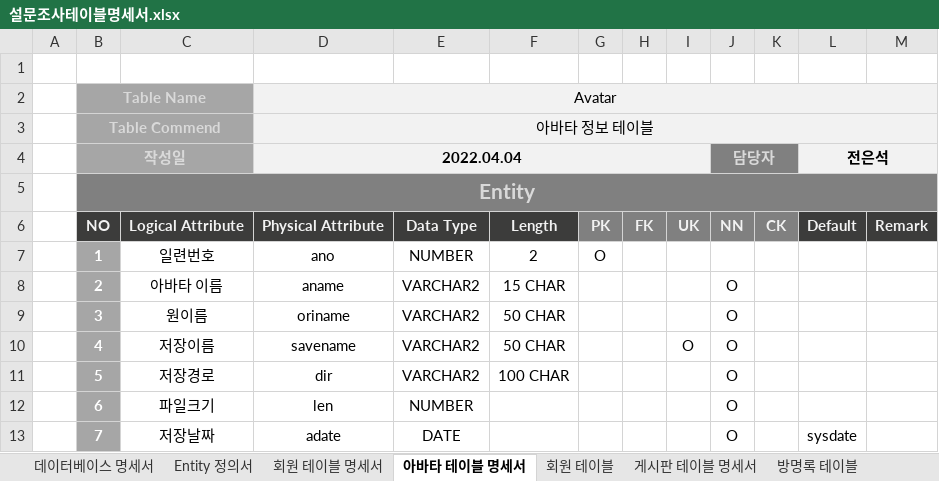
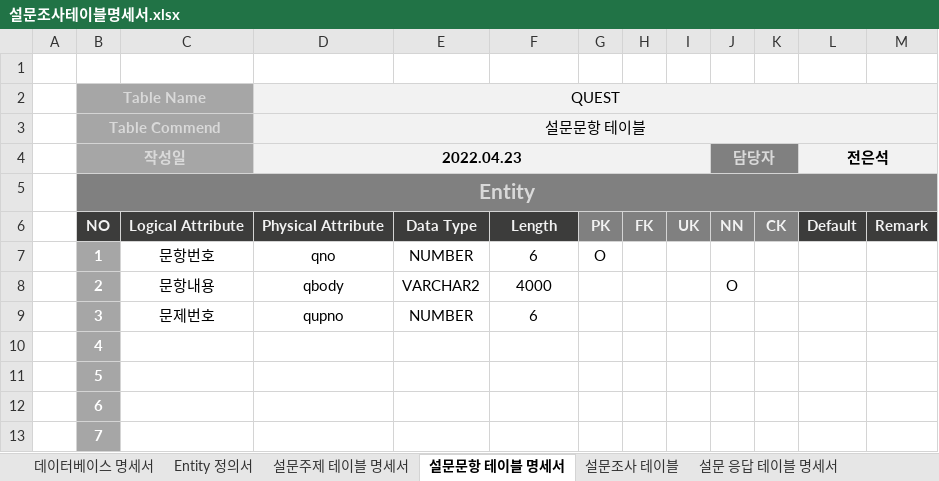
Before and after one commit to juneuns29/son, an Excel workbook: son/doc/설문조사테이블명세서.xlsx, sheet 설문문항 테이블 명세서, drawn as a sheet; only a part is shown; values as stored, in another font and other column widths than the file's, no borders; the diff covers the shown part only; the diff names each change by its address in the sheet, - before the commit and + after, or states it on an @@ line.

```diff
--- a/son/doc/설문조사테이블명세서.xlsx (sheet 설문문항 테이블 명세서)
+++ b/son/doc/설문조사테이블명세서.xlsx (sheet 설문문항 테이블 명세서)
-sheet tab: 회원 테이블 명세서
+sheet tab: 설문주제 테이블 명세서
-sheet tab: 아바타 테이블 명세서
+sheet tab: 설문문항 테이블 명세서
-sheet tab: 회원 테이블
+sheet tab: 설문조사 테이블
-sheet tab: 게시판 테이블 명세서
+sheet tab: 설문 응답 테이블 명세서
-sheet tab: 방명록 테이블
-D2: Avatar
+D2: QUEST
-D3 (QUEST): 아바타 정보 테이블
+D3 (QUEST): 설문문항 테이블
-D4 (QUEST): 2022.04.04
+D4 (QUEST): 2022.04.23
-C7: 일련번호
+C7: 문항번호
-D7 (QUEST): ano
+D7 (QUEST): qno
-F7: 2
+F7: 6
-C8: 아바타 이름
+C8: 문항내용
-D8 (QUEST): aname
+D8 (QUEST): qbody
-F8: 15 CHAR
+F8: 4000
-C9: 원이름
+C9: 문제번호
-D9 (QUEST): oriname
+D9 (QUEST): qupno
-E9: VARCHAR2
+E9: NUMBER
-F9: 50 CHAR
+F9: 6
-J9:J13: O
+J9:J13: (empty)
-C10: 저장이름
+C10: (empty)
-D10 (QUEST): savename
+D10 (QUEST): (empty)
-E10:E11: VARCHAR2
+E10:E11: (empty)
-F10: 50 CHAR
+F10: (empty)
-I10: O
+I10: (empty)
-C11: 저장경로
+C11: (empty)
-D11 (QUEST): dir
+D11 (QUEST): (empty)
-F11: 100 CHAR
+F11: (empty)
-C12: 파일크기
+C12: (empty)
-D12 (QUEST): len
+D12 (QUEST): (empty)
-E12: NUMBER
+E12: (empty)
-C13: 저장날짜
+C13: (empty)
-D13 (QUEST): adate
+D13 (QUEST): (empty)
-E13: DATE
+E13: (empty)
-L13: sysdate
+L13: (empty)
```
Also changed, not shown: 8 edited cells elsewhere in this sheet, sheet 설문조사 테이블, sheet 설문주제 테이블 명세서, sheet 설문 응답 테이블 명세서, sheet Entity 정의서, sheet 데이터베이스 명세서, other sheet tabs, 11 other files.
